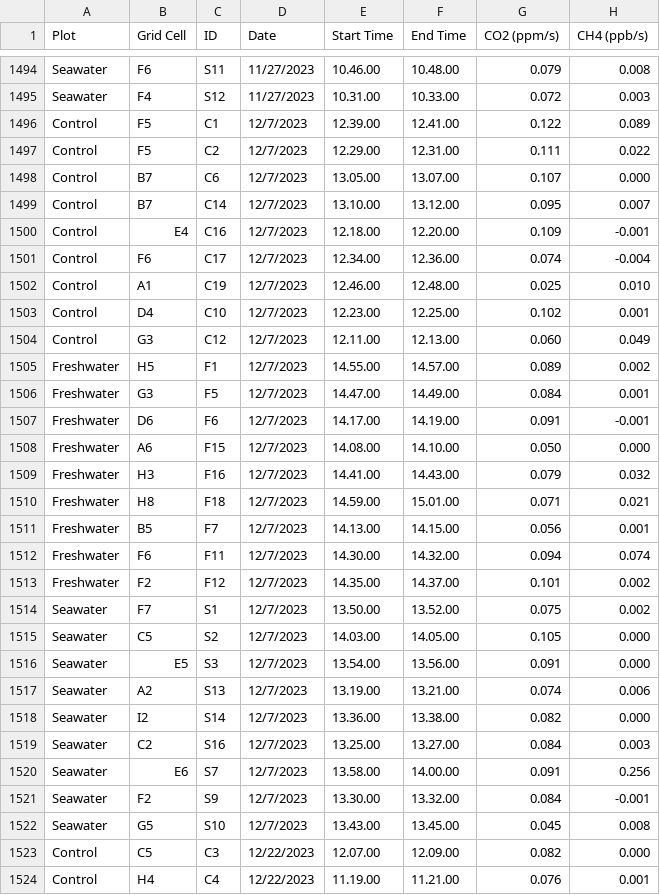
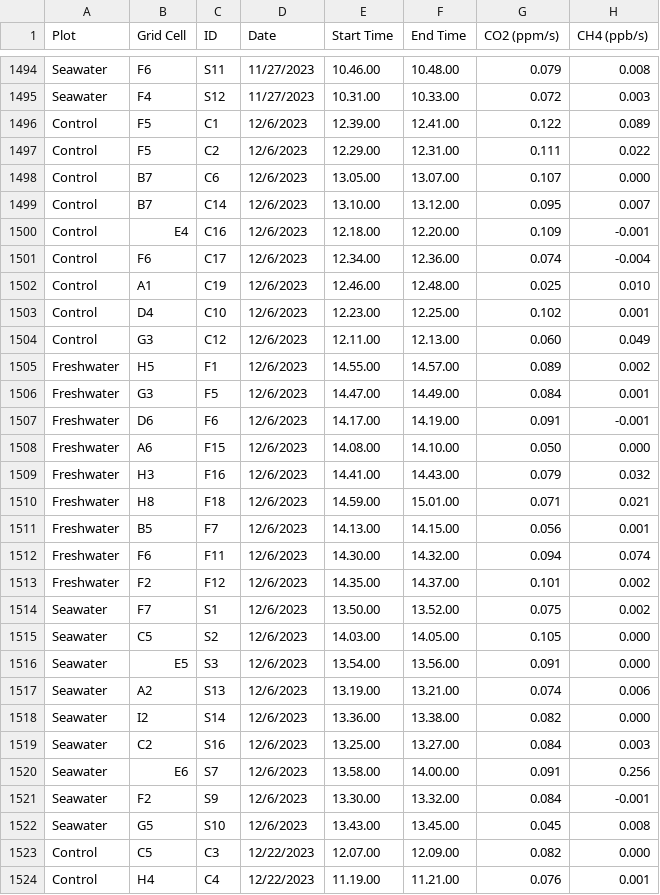
Before and after one commit to COMPASS-DOE/TEMPEST, a CSV file: Data/tree_flux_licor/metadata_excel_files/tree_flux_metadata21-25.csv, drawn as a sheet; only a part is shown, gaps mark what is left out; the diff covers the shown part only; the diff names each change by its address in the sheet, - before the commit and + after, or states it on an @@ line.

```diff
--- a/Data/tree_flux_licor/metadata_excel_files/tree_flux_metadata21-25.csv
+++ b/Data/tree_flux_licor/metadata_excel_files/tree_flux_metadata21-25.csv
-D1496:D1522 (Date): 12/7/2023
+D1496:D1522 (Date): 12/6/2023
```
Also changed, not shown: 2 edited cells elsewhere in this file, Data/tree_flux_licor/treeflux-processing-info.csv.
